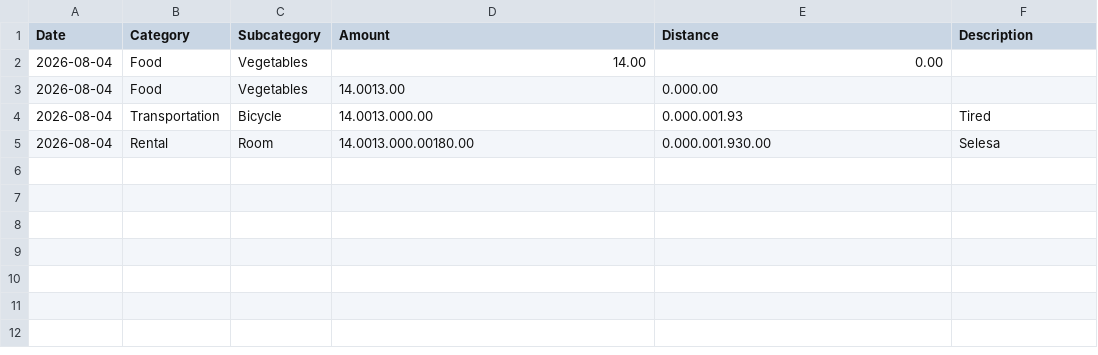
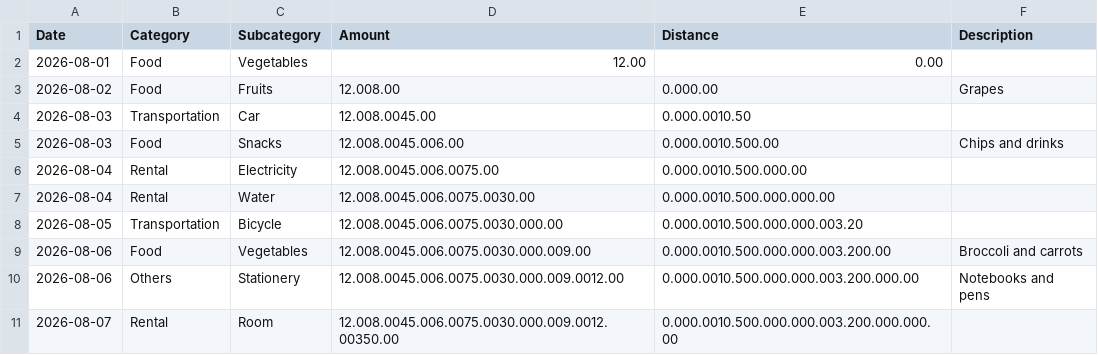
Before and after one commit to Zerochan-Z/CPP-Starter, a CSV file: Projects (UTAR 1st Year)/Project 003 (Student Expenses Tracker)/output/expenses.csv, drawn as a sheet.

Commit message:
Sort By Date Feature (new)
Comments added for every line of code.
Some are pseudocode some are my own understanding.

<(￣︶￣)↗[GO!]

```diff
--- a/Projects (UTAR 1st Year)/Project 003 (Student Expenses Tracker)/output/expenses.csv
+++ b/Projects (UTAR 1st Year)/Project 003 (Student Expenses Tracker)/output/expenses.csv
@@ -1,5 +1,11 @@
 Date,Category,Subcategory,Amount,Distance,Description
-2026-08-04,Food,Vegetables,14.00,0.00,
-2026-08-04,Food,Vegetables,14.0013.00,0.000.00,
-2026-08-04,Transportation,Bicycle,14.0013.000.00,0.000.001.93,Tired
-2026-08-04,Rental,Room,14.0013.000.00180.00,0.000.001.930.00,Selesa
+2026-08-01,Food,Vegetables,12.00,0.00,
+2026-08-02,Food,Fruits,12.008.00,0.000.00,Grapes
+2026-08-03,Transportation,Car,12.008.0045.00,0.000.0010.50,
+2026-08-03,Food,Snacks,12.008.0045.006.00,0.000.0010.500.00,Chips and drinks
+2026-08-04,Rental,Electricity,12.008.0045.006.0075.00,0.000.0010.500.000.00,
+2026-08-04,Rental,Water,12.008.0045.006.0075.0030.00,0.000.0010.500.000.000.00,
+2026-08-05,Transportation,Bicycle,12.008.0045.006.0075.0030.000.00,0.000.0010.500.000.000.003.20,
+2026-08-06,Food,Vegetables,12.008.0045.006.0075.0030.000.009.00,0.000.0010.500.000.000.003.200.00,Broccoli and carrots
+2026-08-06,Others,Stationery,12.008.0045.006.0075.0030.000.009.0012.00,0.000.0010.500.000.000.003.200.000.00,Notebooks and pens
+2026-08-07,Rental,Room,12.008.0045.006.0075.0030.000.009.0012.00350.00,0.000.0010.500.000.000.003.200.000.000.00,
```
Also changed, not shown: 3 other files.
